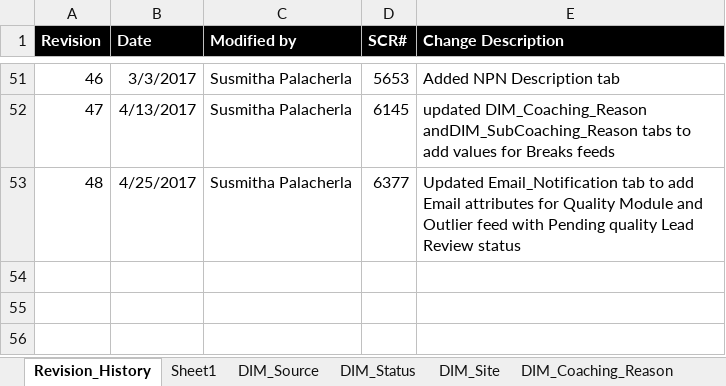
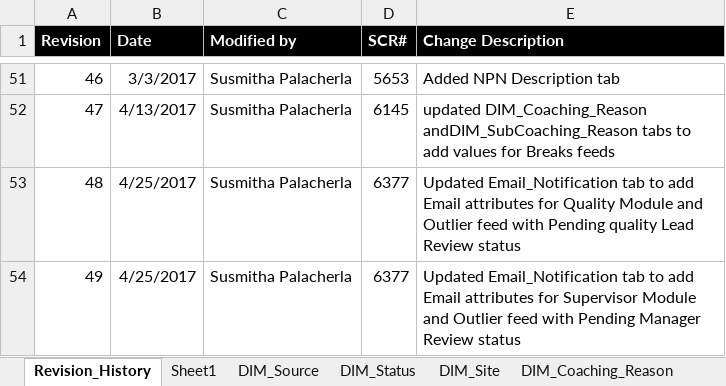
Before and after one commit to maximus-cco/eCoaching_V2_Bak, an Excel workbook: Design/DD/DB/CCO_eCoaching_Dimension_Table_Data.xlsx, sheet Revision_History, drawn as a sheet; only a part is shown, gaps mark what is left out; values as stored, in another font and other column widths than the file's, no borders; the diff names each change by its address in the sheet, - before the commit and + after, or states it on an @@ line.

```diff
--- a/Design/DD/DB/CCO_eCoaching_Dimension_Table_Data.xlsx (sheet Revision_History)
+++ b/Design/DD/DB/CCO_eCoaching_Dimension_Table_Data.xlsx (sheet Revision_History)
+row 54: 49 | 4/25/2017 | Susmitha Palacherla | 6377 | Updated Email_Notification tab to add Email attributes for Supervisor Module and Outlier feed with Pending Manager Review status
```
Also changed, not shown: sheet Email_Notifications.
